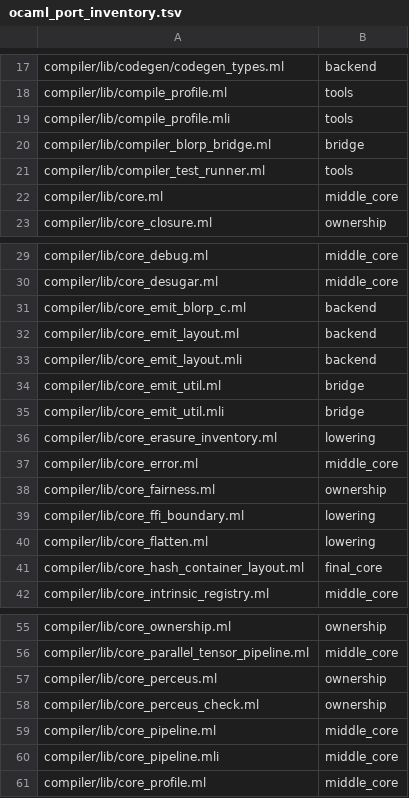
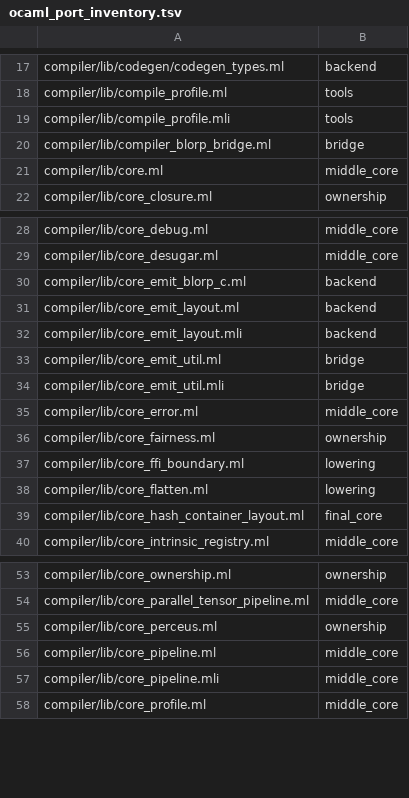
Before and after one commit to kablorp/blorp, a TSV file: compiler/blorp/ocaml_port_inventory.tsv, drawn as a sheet; only a part is shown, gaps mark what is left out; the diff names each change by its address in the sheet, - before the commit and + after, or states it on an @@ line.

Commit message:
Remove stale compiler test plumbing

```diff
--- a/compiler/blorp/ocaml_port_inventory.tsv
+++ b/compiler/blorp/ocaml_port_inventory.tsv
-row 21: compiler/lib/compiler_test_runner.ml | tools
-row 36: compiler/lib/core_erasure_inventory.ml | lowering
-row 58: compiler/lib/core_perceus_check.ml | ownership
```
Also changed, not shown: 30 other files.
